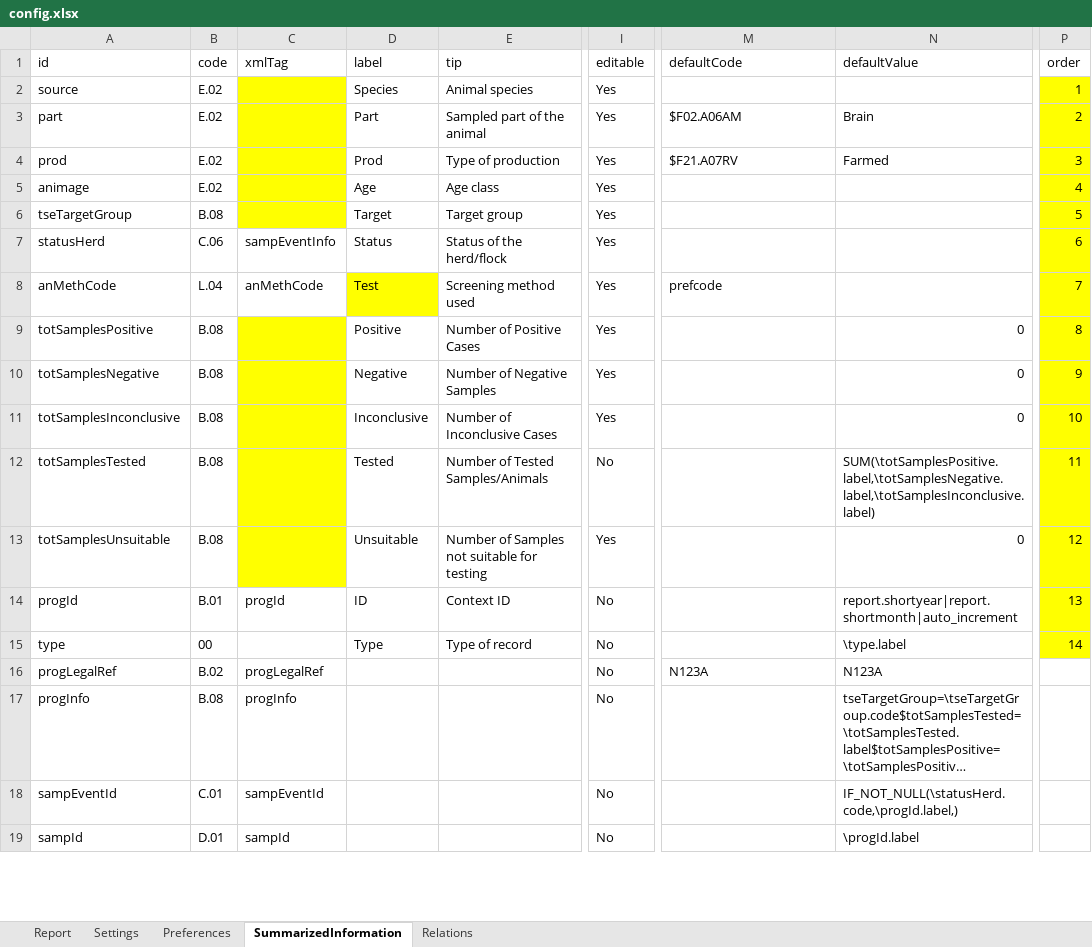
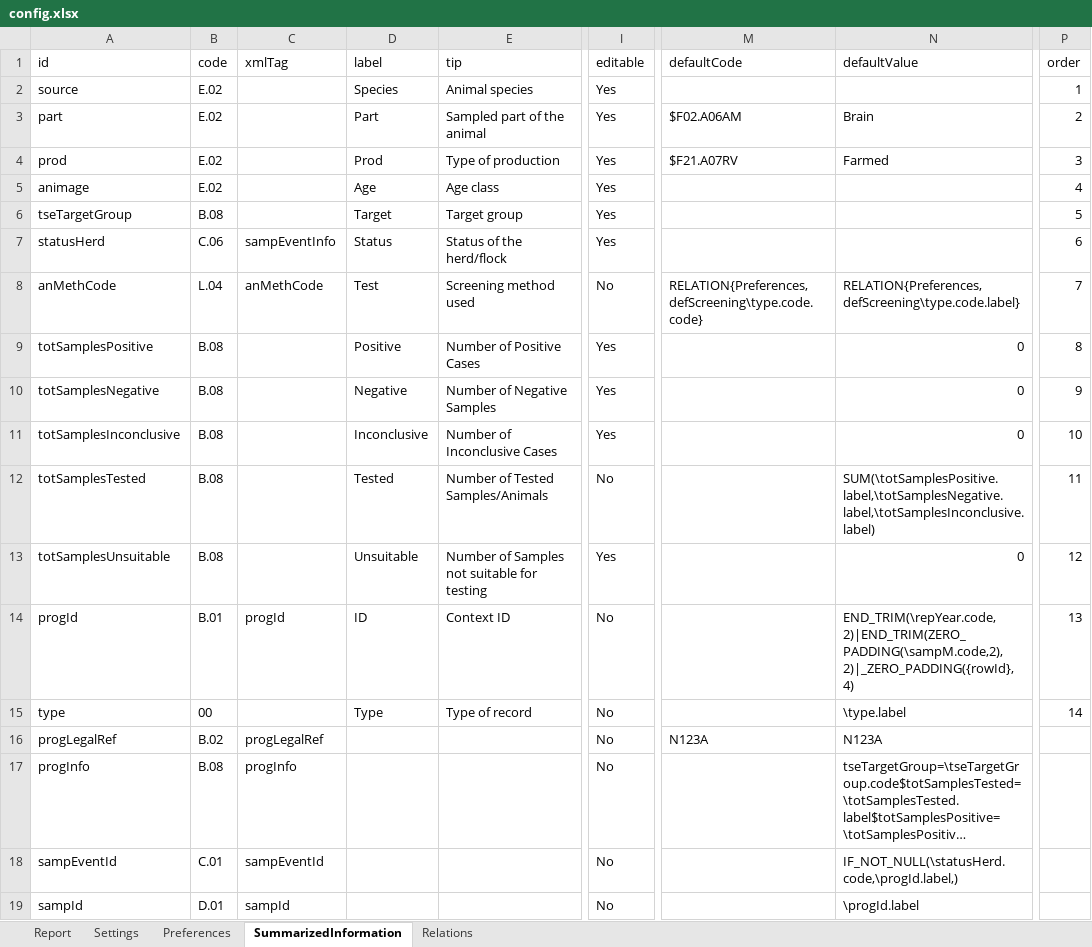
Before and after one commit to openefsa/tse-data-reporting-tool, an Excel workbook: config/config.xlsx, sheet SummarizedInformation, drawn as a sheet; only a part is shown, gaps mark what is left out; long unchanged cells end in …; values as stored, in another font and other column widths than the file's, no borders; table styles not drawn; the diff covers the shown part only; the diff names each change by its address in the sheet, - before the commit and + after, or states it on an @@ line.

```diff
--- a/config/config.xlsx (sheet SummarizedInformation)
+++ b/config/config.xlsx (sheet SummarizedInformation)
-C2:C6 fill: #FFFF00
+C2:C6 fill: none
-P2:P15 fill: #FFFF00
+P2:P15 fill: none
-D8 fill: #FFFF00
+D8 fill: none
-I8 (editable): Yes
+I8 (editable): No
-M8 (defaultCode): prefcode
+M8 (defaultCode): RELATION{Preferences, defScreening\type.code.code}
-N8 (defaultValue): (empty)
+N8 (defaultValue): RELATION{Preferences, defScreening\type.code.label}
-C9:C13 fill: #FFFF00
+C9:C13 fill: none
-N14 (defaultValue): report.shortyear|report.shortmonth|auto_increment
+N14 (defaultValue): END_TRIM(\repYear.code, 2)|END_TRIM(ZERO_PADDING(\sampM.code,2), 2)|_ZERO_PADDING({rowId},4)
```
Also changed, not shown: 2 added rows, 10 edited cells and cell formats elsewhere in this sheet, sheet Relations, 19 other files.
